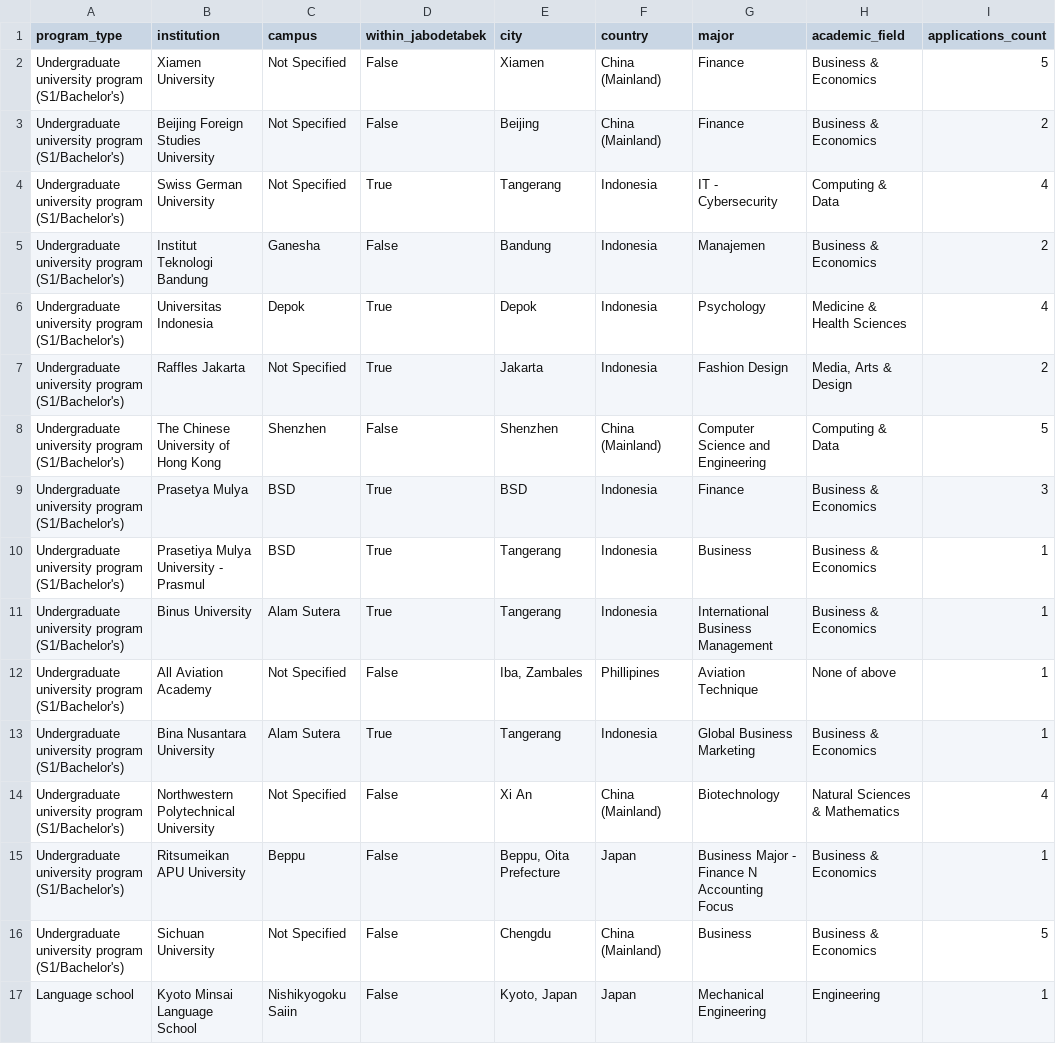
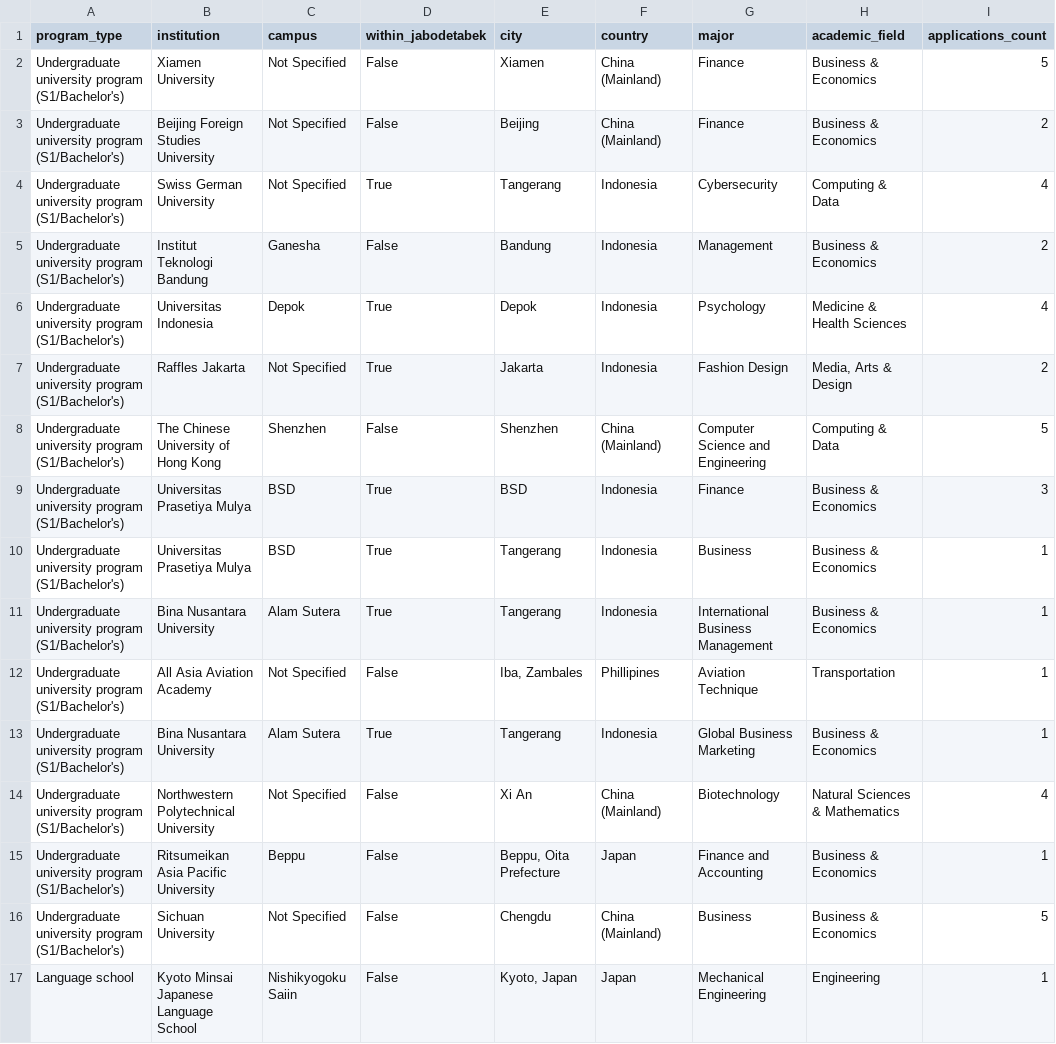
Before and after one commit to devinlin89/narada-university-dashboard, a CSV file: data/processed/students.csv, drawn as a sheet; only a part is shown; the diff covers the shown part only; the diff names each change by its address in the sheet, - before the commit and + after, or states it on an @@ line.

```diff
--- a/data/processed/students.csv
+++ b/data/processed/students.csv
-G4 (major): IT - Cybersecurity
+G4 (major): Cybersecurity
-G5 (major): Manajemen
+G5 (major): Management
-B9 (institution): Prasetya Mulya
+B9 (institution): Universitas Prasetiya Mulya
-B10 (institution): Prasetiya Mulya University - Prasmul
+B10 (institution): Universitas Prasetiya Mulya
-B11 (institution): Binus University
+B11 (institution): Bina Nusantara University
-B12 (institution): All Aviation Academy
+B12 (institution): All Asia Aviation Academy
-H12 (academic_field): None of above
+H12 (academic_field): Transportation
-B15 (institution): Ritsumeikan APU University
+B15 (institution): Ritsumeikan Asia Pacific University
-G15 (major): Business Major - Finance N Accounting Focus
+G15 (major): Finance and Accounting
-B17 (institution): Kyoto Minsai Language School
+B17 (institution): Kyoto Minsai Japanese Language School
```
Also changed, not shown: 16 edited cells elsewhere in this file.
